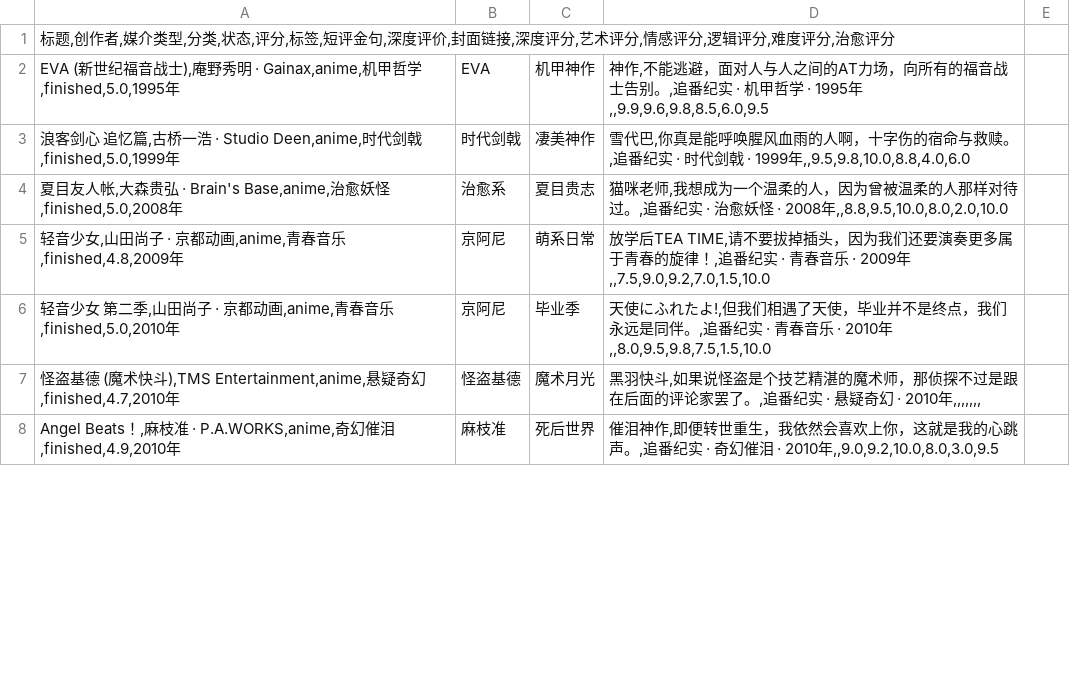
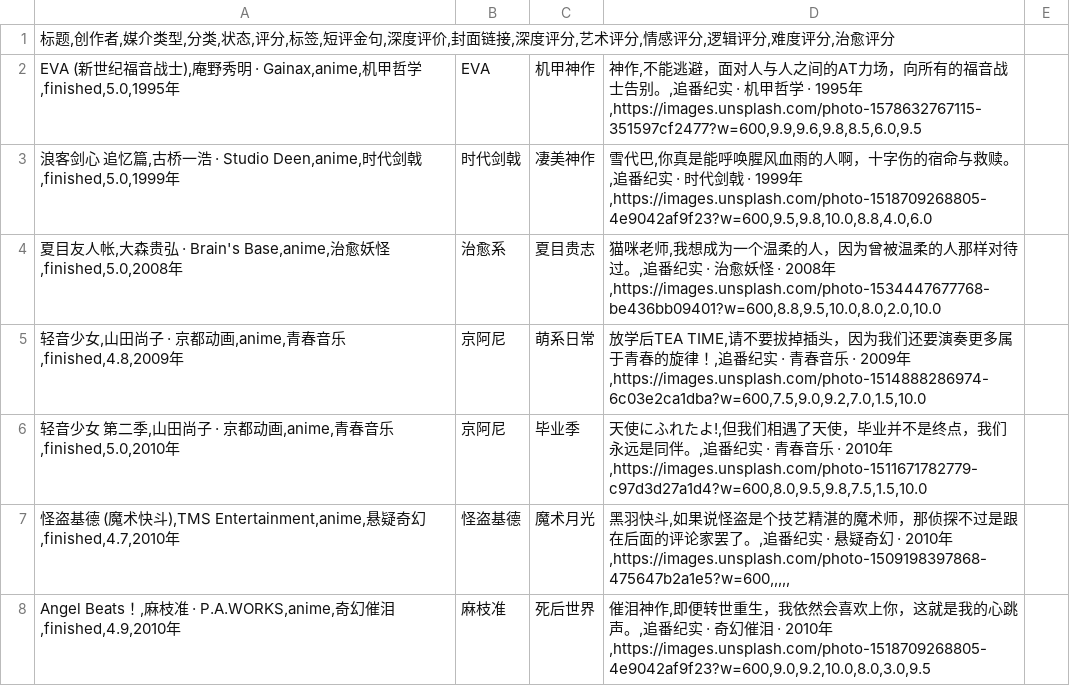
Before and after one commit to liuGuanYi-hub/ReadTrace, a CSV file: app/src/main/assets/preset_anime.csv, drawn as a sheet; only a part is shown; the diff covers the shown part only.

```diff
--- a/app/src/main/assets/preset_anime.csv
+++ b/app/src/main/assets/preset_anime.csv
@@ -1,8 +1,8 @@
 标题,创作者,媒介类型,分类,状态,评分,标签,短评金句,深度评价,封面链接,深度评分,艺术评分,情感评分,逻辑评分,难度评分,治愈评分
-EVA (新世纪福音战士),庵野秀明 · Gainax,anime,机甲哲学,finished,5.0,1995年;EVA;机甲神作;神作,不能逃避，面对人与人之间的AT力场，向所有的福音战士告别。,追番纪实 · 机甲哲学 · 1995年,,9.9,9.6,9.8,8.5,6.0,9.5
-浪客剑心 追忆篇,古桥一浩 · Studio Deen,anime,时代剑戟,finished,5.0,1999年;时代剑戟;凄美神作;雪代巴,你真是能呼唤腥风血雨的人啊，十字伤的宿命与救赎。,追番纪实 · 时代剑戟 · 1999年,,9.5,9.8,10.0,8.8,4.0,6.0
-夏目友人帐,大森贵弘 · Brain's Base,anime,治愈妖怪,finished,5.0,2008年;治愈系;夏目贵志;猫咪老师,我想成为一个温柔的人，因为曾被温柔的人那样对待过。,追番纪实 · 治愈妖怪 · 2008年,,8.8,9.5,10.0,8.0,2.0,10.0
-轻音少女,山田尚子 · 京都动画,anime,青春音乐,finished,4.8,2009年;京阿尼;萌系日常;放学后TEA TIME,请不要拔掉插头，因为我们还要演奏更多属于青春的旋律！,追番纪实 · 青春音乐 · 2009年,,7.5,9.0,9.2,7.0,1.5,10.0
-轻音少女 第二季,山田尚子 · 京都动画,anime,青春音乐,finished,5.0,2010年;京阿尼;毕业季;天使にふれたよ!,但我们相遇了天使，毕业并不是终点，我们永远是同伴。,追番纪实 · 青春音乐 · 2010年,,8.0,9.5,9.8,7.5,1.5,10.0
-怪盗基德 (魔术快斗),TMS Entertainment,anime,悬疑奇幻,finished,4.7,2010年;怪盗基德;魔术月光;黑羽快斗,如果说怪盗是个技艺精湛的魔术师，那侦探不过是跟在后面的评论家罢了。,追番纪实 · 悬疑奇幻 · 2010年,,,,,,,
-Angel Beats！,麻枝准 · P.A.WORKS,anime,奇幻催泪,finished,4.9,2010年;麻枝准;死后世界;催泪神作,即便转世重生，我依然会喜欢上你，这就是我的心跳声。,追番纪实 · 奇幻催泪 · 2010年,,9.0,9.2,10.0,8.0,3.0,9.5
+EVA (新世纪福音战士),庵野秀明 · Gainax,anime,机甲哲学,finished,5.0,1995年;EVA;机甲神作;神作,不能逃避，面对人与人之间的AT力场，向所有的福音战士告别。,追番纪实 · 机甲哲学 · 1995年,https://images.unsplash.com/photo-1578632767115-351597cf2477?w=600,9.9,9.6,9.8,8.5,6.0,9.5
+浪客剑心 追忆篇,古桥一浩 · Studio Deen,anime,时代剑戟,finished,5.0,1999年;时代剑戟;凄美神作;雪代巴,你真是能呼唤腥风血雨的人啊，十字伤的宿命与救赎。,追番纪实 · 时代剑戟 · 1999年,https://images.unsplash.com/photo-1518709268805-4e9042af9f23?w=600,9.5,9.8,10.0,8.8,4.0,6.0
+夏目友人帐,大森贵弘 · Brain's Base,anime,治愈妖怪,finished,5.0,2008年;治愈系;夏目贵志;猫咪老师,我想成为一个温柔的人，因为曾被温柔的人那样对待过。,追番纪实 · 治愈妖怪 · 2008年,https://images.unsplash.com/photo-1534447677768-be436bb09401?w=600,8.8,9.5,10.0,8.0,2.0,10.0
+轻音少女,山田尚子 · 京都动画,anime,青春音乐,finished,4.8,2009年;京阿尼;萌系日常;放学后TEA TIME,请不要拔掉插头，因为我们还要演奏更多属于青春的旋律！,追番纪实 · 青春音乐 · 2009年,https://images.unsplash.com/photo-1514888286974-6c03e2ca1dba?w=600,7.5,9.0,9.2,7.0,1.5,10.0
+轻音少女 第二季,山田尚子 · 京都动画,anime,青春音乐,finished,5.0,2010年;京阿尼;毕业季;天使にふれたよ!,但我们相遇了天使，毕业并不是终点，我们永远是同伴。,追番纪实 · 青春音乐 · 2010年,https://images.unsplash.com/photo-1511671782779-c97d3d27a1d4?w=600,8.0,9.5,9.8,7.5,1.5,10.0
+怪盗基德 (魔术快斗),TMS Entertainment,anime,悬疑奇幻,finished,4.7,2010年;怪盗基德;魔术月光;黑羽快斗,如果说怪盗是个技艺精湛的魔术师，那侦探不过是跟在后面的评论家罢了。,追番纪实 · 悬疑奇幻 · 2010年,https://images.unsplash.com/photo-1509198397868-475647b2a1e5?w=600,,,,,
+Angel Beats！,麻枝准 · P.A.WORKS,anime,奇幻催泪,finished,4.9,2010年;麻枝准;死后世界;催泪神作,即便转世重生，我依然会喜欢上你，这就是我的心跳声。,追番纪实 · 奇幻催泪 · 2010年,https://images.unsplash.com/photo-1518709268805-4e9042af9f23?w=600,9.0,9.2,10.0,8.0,3.0,9.5
```
Also changed, not shown: 1 added row and 63 edited cells elsewhere in this file, 14 other files.
